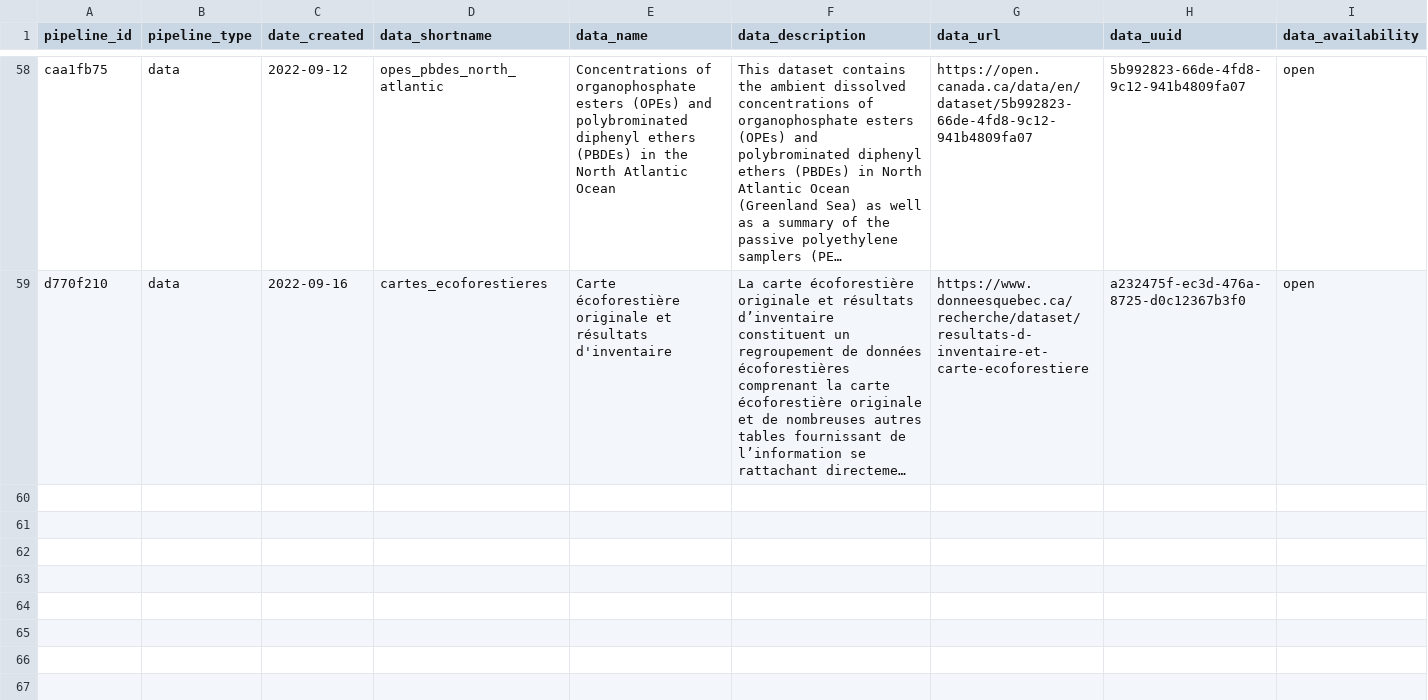
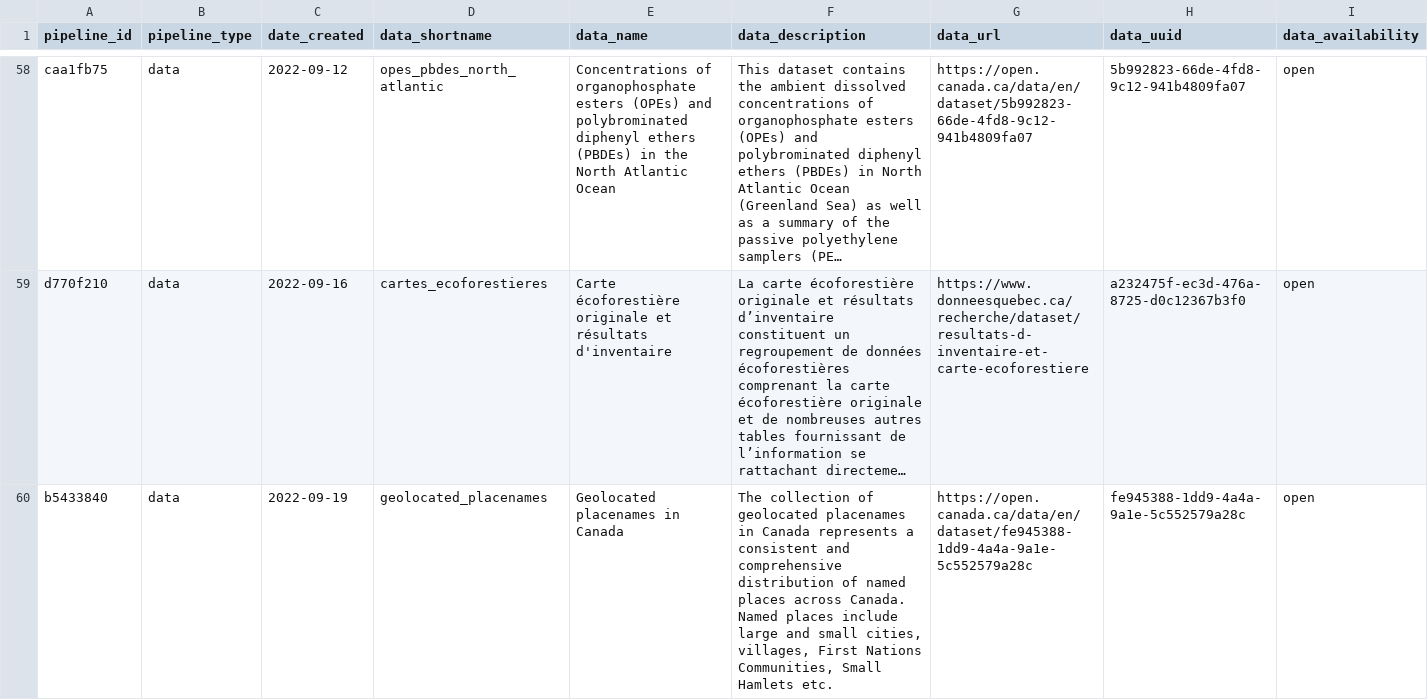
Before and after one commit to Ecosystem-Assessments/pipedat, a CSV file: inst/extdata/pipeline.csv, drawn as a sheet; only a part is shown, gaps mark what is left out; long unchanged cells end in …; the diff names each change by its address in the sheet, - before the commit and + after, or states it on an @@ line.

Commit message:
geolocated places in canada

```diff
--- a/inst/extdata/pipeline.csv
+++ b/inst/extdata/pipeline.csv
+row 60: b5433840 | data | 2022-09-19 | geolocated_placenames | Geolocated placenames in Canada | The collection of geolocated placenames in Canada represents a consistent and comprehensive distribution of named places across Canada. Named places include large and small cities, villages, First Nations Communities, Small Hamlets etc. | https://open.canada.ca/data/en/dataset/fe945388-1dd9-4a4a-9a1e-5c552579a28c | fe945388-1dd9-4a4a-9a1e-5c552579a28c | open
```
Also changed, not shown: inst/extdata/contact.csv, inst/extdata/files_clean.csv, 7 other files.
